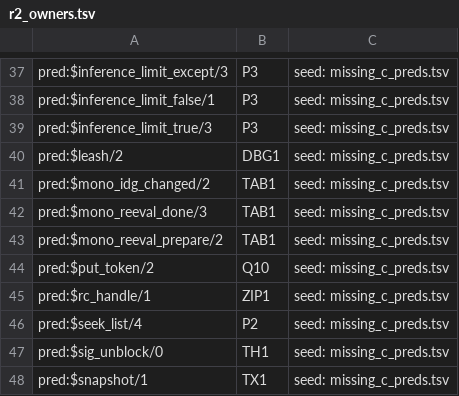
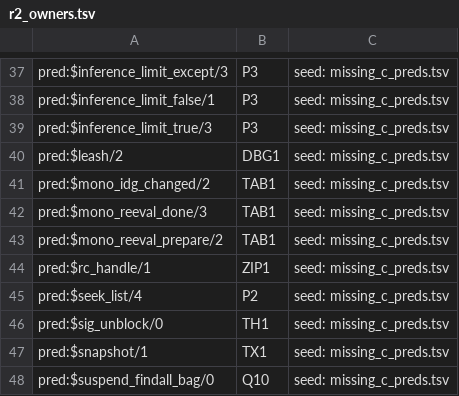
Before and after one commit to CognitiveSubstratesAI/LogicKernel, a TSV file: docs/r2_owners.tsv, drawn as a sheet; only a part is shown, gaps mark what is left out; the shorter side is filled out with more unchanged rows; the diff names each change by its address in the sheet, - before the commit and + after, or states it on an @@ line.

```diff
--- a/docs/r2_owners.tsv
+++ b/docs/r2_owners.tsv
-row 44: pred:$put_token/2 | Q10 | seed: missing_c_preds.tsv
```
Also changed, not shown: 4 other files.
